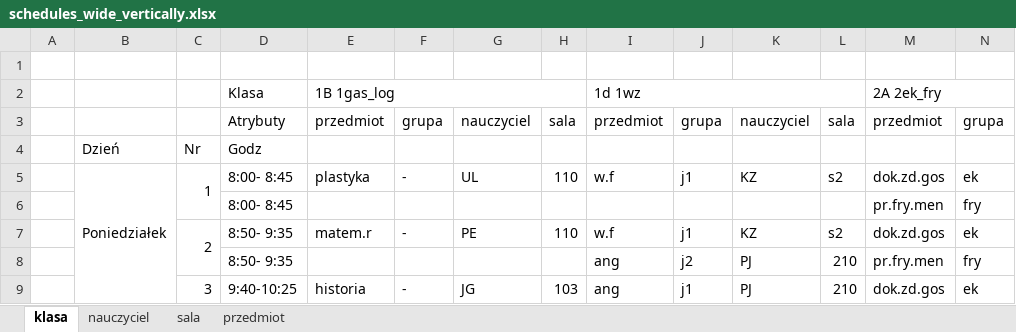
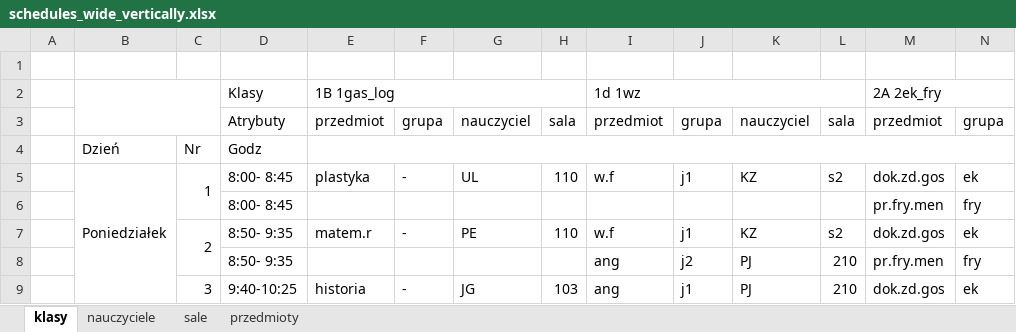
Before and after one commit to aleksajaw/lesson_plan_data_analysis, an Excel workbook: documents/schedules_wide_vertically.xlsx, sheet klasy, drawn as a sheet; only a part is shown; values as stored, in another font and other column widths than the file's, no cell formats; the diff names each change by its address in the sheet, - before the commit and + after, or states it on an @@ line.

```diff
--- a/documents/schedules_wide_vertically.xlsx (sheet klasy)
+++ b/documents/schedules_wide_vertically.xlsx (sheet klasy)
-sheet tab: klasa
+sheet tab: klasy
-sheet tab: nauczyciel
+sheet tab: nauczyciele
-sheet tab: sala
+sheet tab: sale
-sheet tab: przedmiot
+sheet tab: przedmioty
+B2:C3 merged
-D2: Klasa
+D2: Klasy
+E4:CN4 merged
```
Also changed, not shown: sheet sale, sheet nauczyciele, sheet przedmioty, cell formats, documents/grouped/schedule_classrooms-grouped.xlsx, documents/grouped/schedule_subjects-grouped.xlsx, 22 other files.
